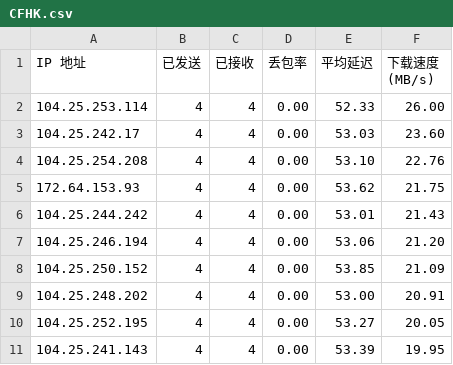
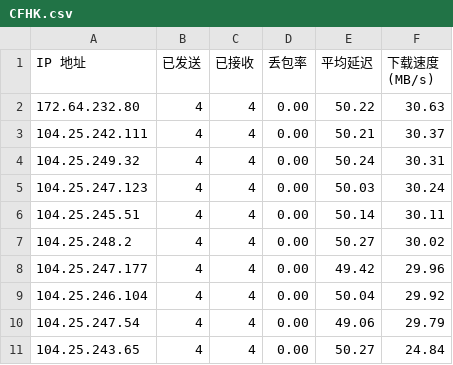
Before and after one commit to gavinhomework/AutoBuild-OpenWrt, a CSV file: CFHK.csv, drawn as a sheet.

Commit message:
Add files via upload

```diff
--- a/CFHK.csv
+++ b/CFHK.csv
@@ -1,11 +1,11 @@
 IP 地址,已发送,已接收,丢包率,平均延迟,下载速度 (MB/s)
-104.25.253.114,4,4,0.00,52.33,26.00
-104.25.242.17,4,4,0.00,53.03,23.60
-104.25.254.208,4,4,0.00,53.10,22.76
-172.64.153.93,4,4,0.00,53.62,21.75
-104.25.244.242,4,4,0.00,53.01,21.43
-104.25.246.194,4,4,0.00,53.06,21.20
-104.25.250.152,4,4,0.00,53.85,21.09
-104.25.248.202,4,4,0.00,53.00,20.91
-104.25.252.195,4,4,0.00,53.27,20.05
-104.25.241.143,4,4,0.00,53.39,19.95
+172.64.232.80,4,4,0.00,50.22,30.63
+104.25.242.111,4,4,0.00,50.21,30.37
+104.25.249.32,4,4,0.00,50.24,30.31
+104.25.247.123,4,4,0.00,50.03,30.24
+104.25.245.51,4,4,0.00,50.14,30.11
+104.25.248.2,4,4,0.00,50.27,30.02
+104.25.247.177,4,4,0.00,49.42,29.96
+104.25.246.104,4,4,0.00,50.04,29.92
+104.25.247.54,4,4,0.00,49.06,29.79
+104.25.243.65,4,4,0.00,50.27,24.84
```
